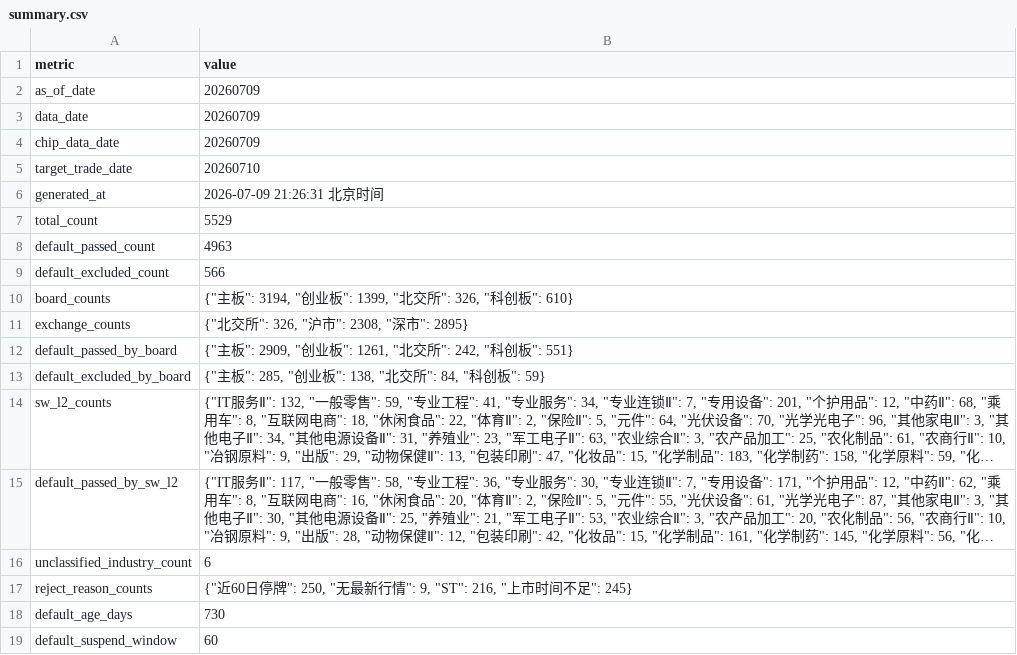
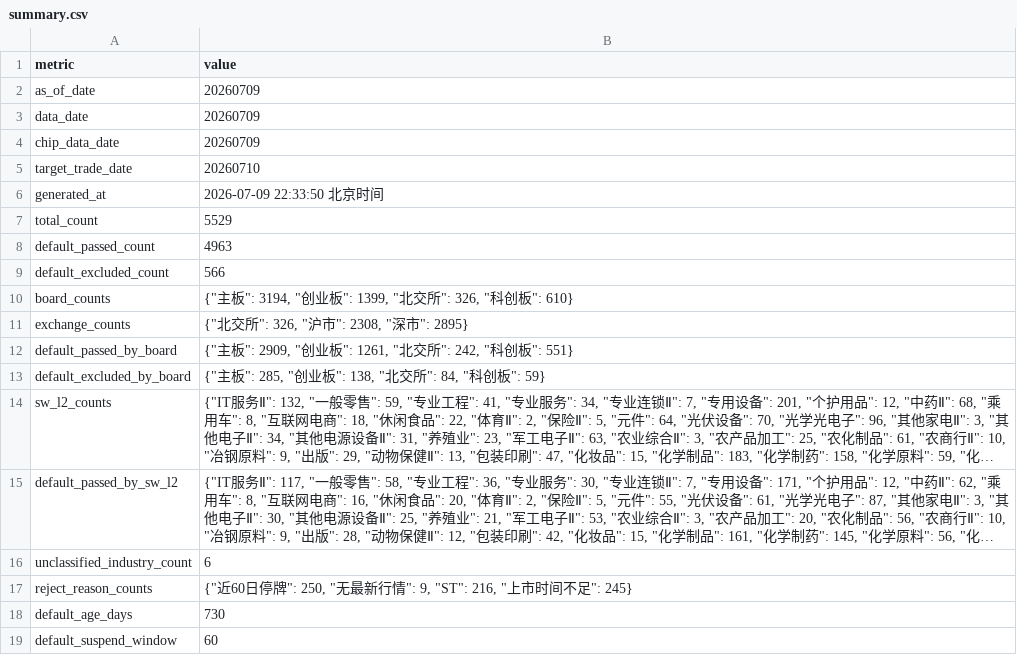
Before and after one commit to csaizbc/Select-Stock, a CSV file: output/summary.csv, drawn as a sheet; long unchanged cells end in ….

```diff
--- a/output/summary.csv
+++ b/output/summary.csv
@@ -5,3 +5,3 @@ chip_data_date,20260709
 target_trade_date,20260710
-generated_at,2026-07-09 21:26:31 北京时间
+generated_at,2026-07-09 22:33:50 北京时间
 total_count,5529
```
Also changed, not shown: 4 other files.
